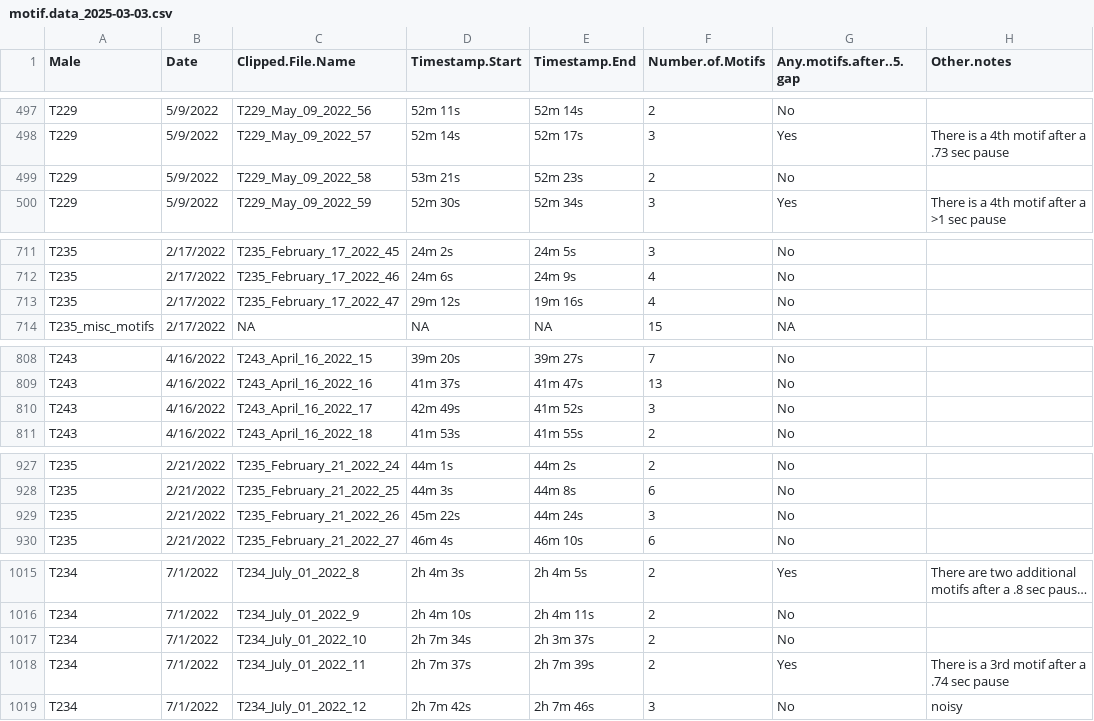
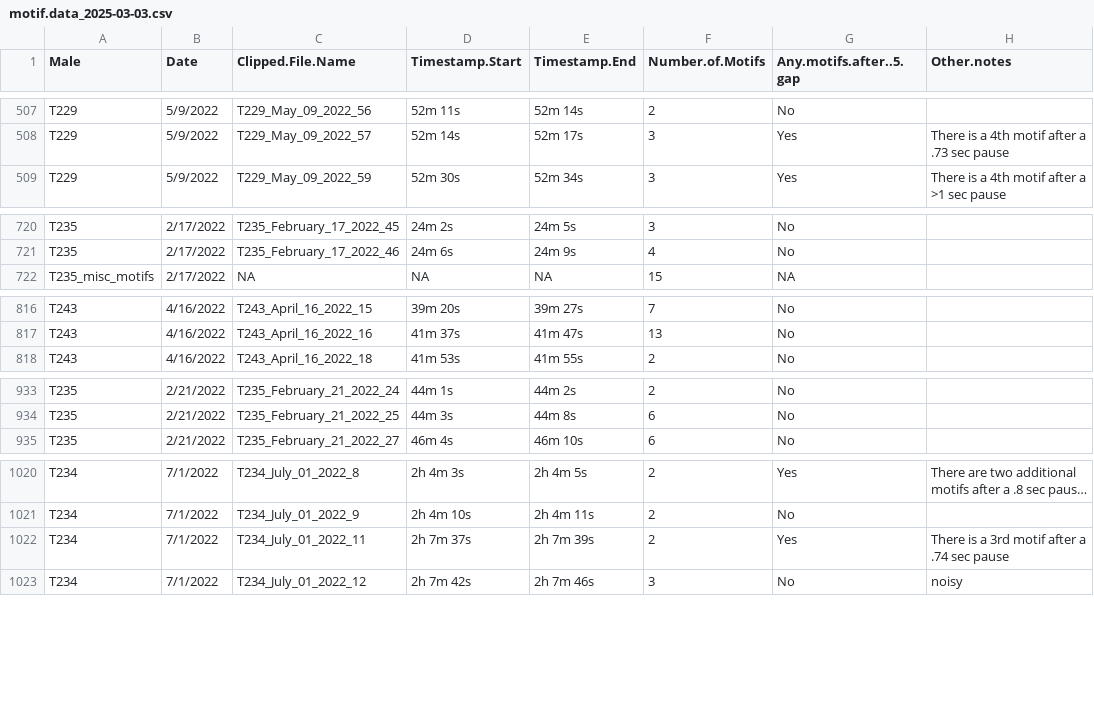
Before and after one commit to mikegilchrist/ZEFI-Thermal-Curves, a CSV file: data/song/motifs/motif.data_2025-03-03.csv, drawn as a sheet; only a part is shown, gaps mark what is left out; long unchanged cells end in …; removed rows and columns are numbered as before the commit, all else as after; the diff covers the shown part only; the diff names each change by its address in the sheet, - before the commit and + after, or states it on an @@ line.

```diff
--- a/data/song/motifs/motif.data_2025-03-03.csv
+++ b/data/song/motifs/motif.data_2025-03-03.csv
-row 499: T229 | 5/9/2022 | T229_May_09_2022_58 | 53m 21s | 52m 23s | 2 | No
-row 713: T235 | 2/17/2022 | T235_February_17_2022_47 | 29m 12s | 19m 16s | 4 | No
-row 810: T243 | 4/16/2022 | T243_April_16_2022_17 | 42m 49s | 41m 52s | 3 | No
-row 929: T235 | 2/21/2022 | T235_February_21_2022_26 | 45m 22s | 44m 24s | 3 | No
-row 1017: T234 | 7/1/2022 | T234_July_01_2022_10 | 2h 7m 34s | 2h 3m 37s | 2 | No
```
Also changed, not shown: 11 added rows and 6 removed rows elsewhere in this file, 4 other files.
